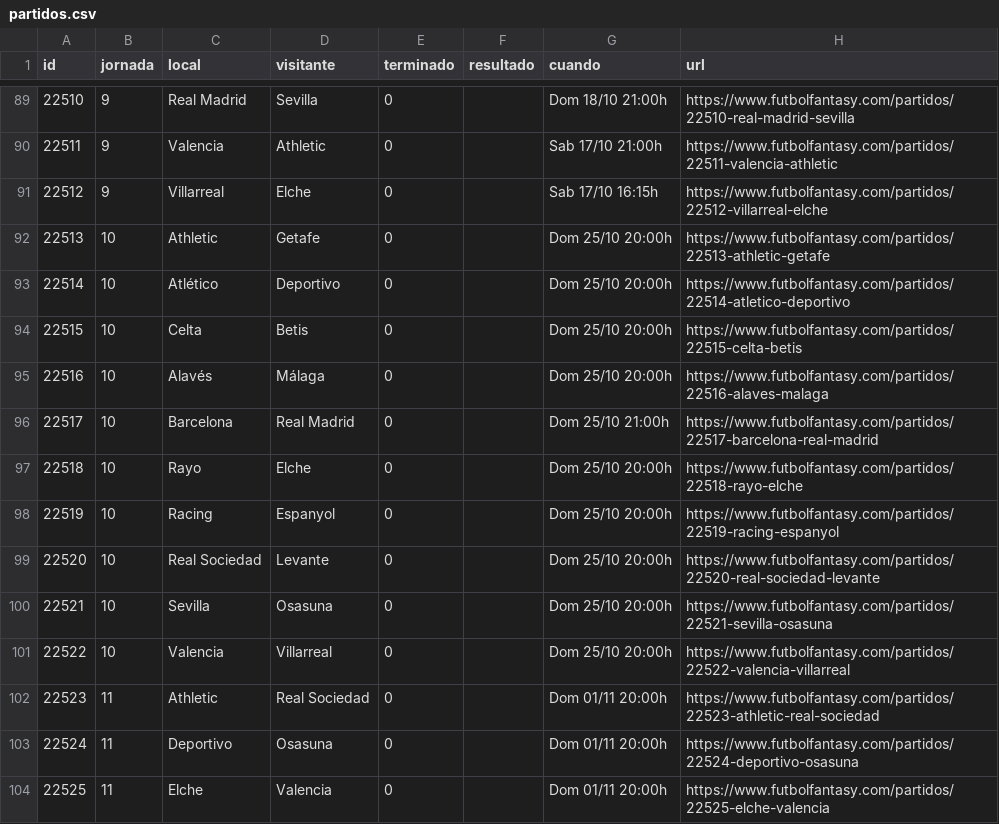
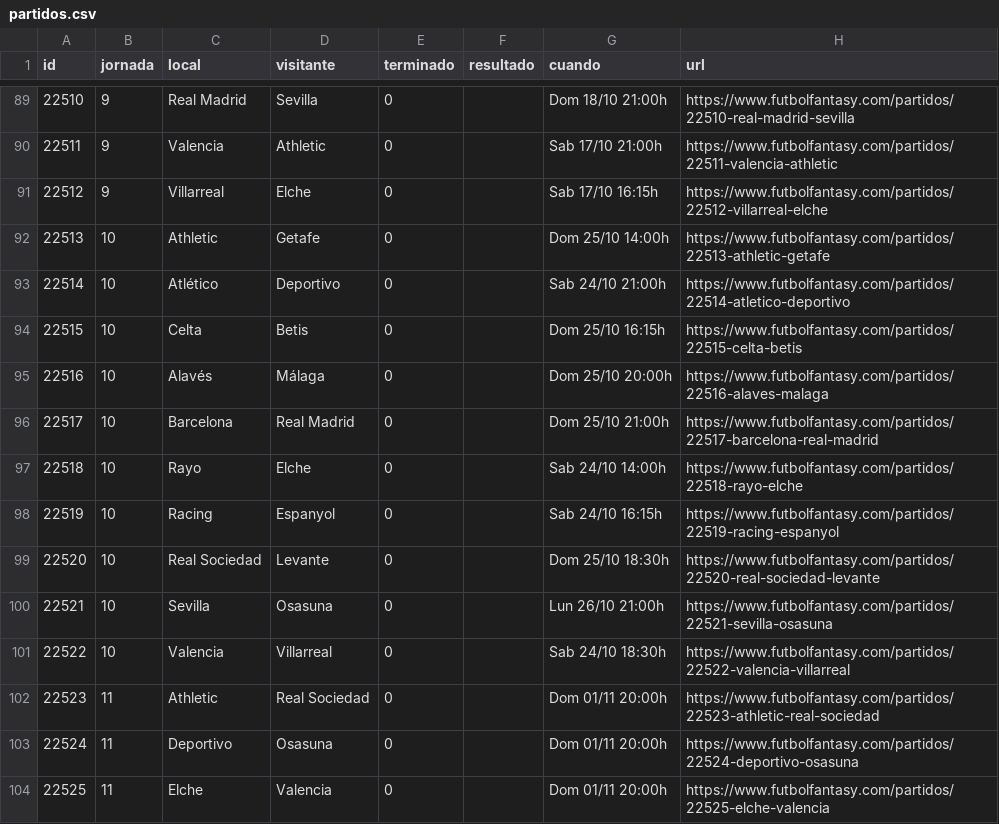
Before and after one commit to bqr3110/Mister-Data, a CSV file: datos/partidos.csv, drawn as a sheet; only a part is shown, gaps mark what is left out.

```diff
--- a/datos/partidos.csv
+++ b/datos/partidos.csv
@@ -91,12 +91,12 @@ id,jornada,local,visitante,terminado,resultado,cuando,url
 22512,9,Villarreal,Elche,0,,Sab 17/10 16:15h,https://www.futbolfantasy.com/partidos/22512-villarreal-elche
-22513,10,Athletic,Getafe,0,,Dom 25/10 20:00h,https://www.futbolfantasy.com/partidos/22513-athletic-getafe
-22514,10,Atlético,Deportivo,0,,Dom 25/10 20:00h,https://www.futbolfantasy.com/partidos/22514-atletico-deportivo
-22515,10,Celta,Betis,0,,Dom 25/10 20:00h,https://www.futbolfantasy.com/partidos/22515-celta-betis
+22513,10,Athletic,Getafe,0,,Dom 25/10 14:00h,https://www.futbolfantasy.com/partidos/22513-athletic-getafe
+22514,10,Atlético,Deportivo,0,,Sab 24/10 21:00h,https://www.futbolfantasy.com/partidos/22514-atletico-deportivo
+22515,10,Celta,Betis,0,,Dom 25/10 16:15h,https://www.futbolfantasy.com/partidos/22515-celta-betis
 22516,10,Alavés,Málaga,0,,Dom 25/10 20:00h,https://www.futbolfantasy.com/partidos/22516-alaves-malaga
 22517,10,Barcelona,Real Madrid,0,,Dom 25/10 21:00h,https://www.futbolfantasy.com/partidos/22517-barcelona-real-madrid
-22518,10,Rayo,Elche,0,,Dom 25/10 20:00h,https://www.futbolfantasy.com/partidos/22518-rayo-elche
-22519,10,Racing,Espanyol,0,,Dom 25/10 20:00h,https://www.futbolfantasy.com/partidos/22519-racing-espanyol
-22520,10,Real Sociedad,Levante,0,,Dom 25/10 20:00h,https://www.futbolfantasy.com/partidos/22520-real-sociedad-levante
-22521,10,Sevilla,Osasuna,0,,Dom 25/10 20:00h,https://www.futbolfantasy.com/partidos/22521-sevilla-osasuna
-22522,10,Valencia,Villarreal,0,,Dom 25/10 20:00h,https://www.futbolfantasy.com/partidos/22522-valencia-villarreal
+22518,10,Rayo,Elche,0,,Sab 24/10 14:00h,https://www.futbolfantasy.com/partidos/22518-rayo-elche
+22519,10,Racing,Espanyol,0,,Sab 24/10 16:15h,https://www.futbolfantasy.com/partidos/22519-racing-espanyol
+22520,10,Real Sociedad,Levante,0,,Dom 25/10 18:30h,https://www.futbolfantasy.com/partidos/22520-real-sociedad-levante
+22521,10,Sevilla,Osasuna,0,,Lun 26/10 21:00h,https://www.futbolfantasy.com/partidos/22521-sevilla-osasuna
+22522,10,Valencia,Villarreal,0,,Sab 24/10 18:30h,https://www.futbolfantasy.com/partidos/22522-valencia-villarreal
 22523,11,Athletic,Real Sociedad,0,,Dom 01/11 20:00h,https://www.futbolfantasy.com/partidos/22523-athletic-real-sociedad
```
Also changed, not shown: 1 other file.
